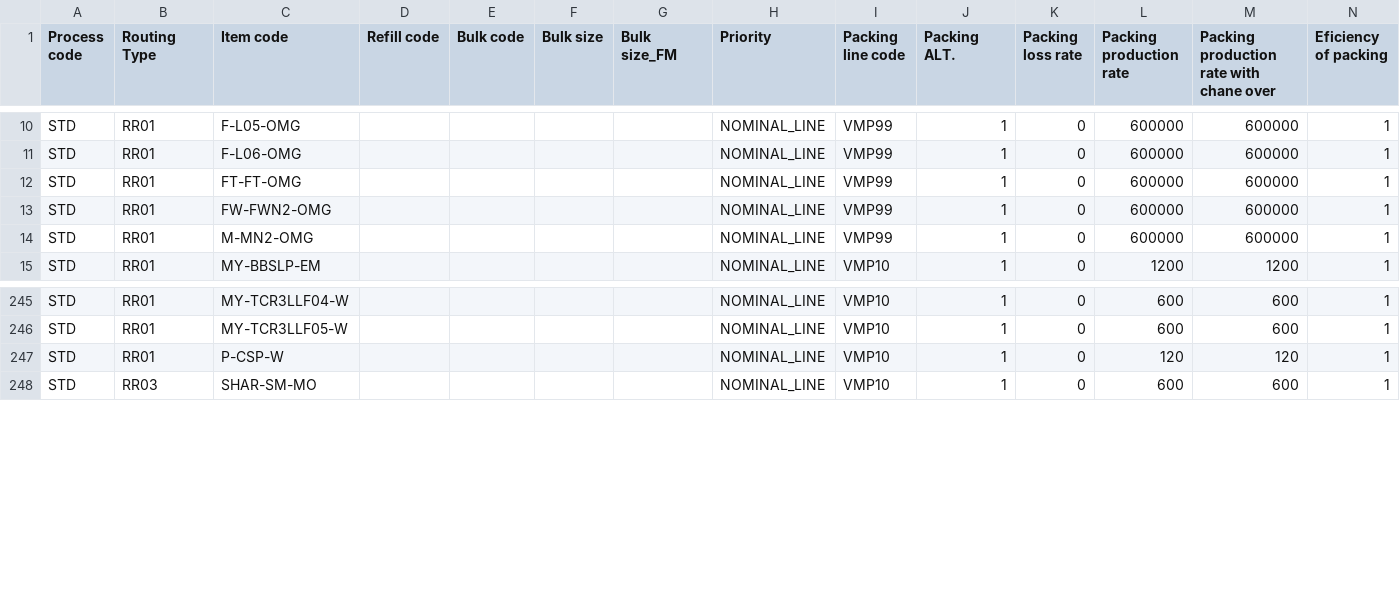
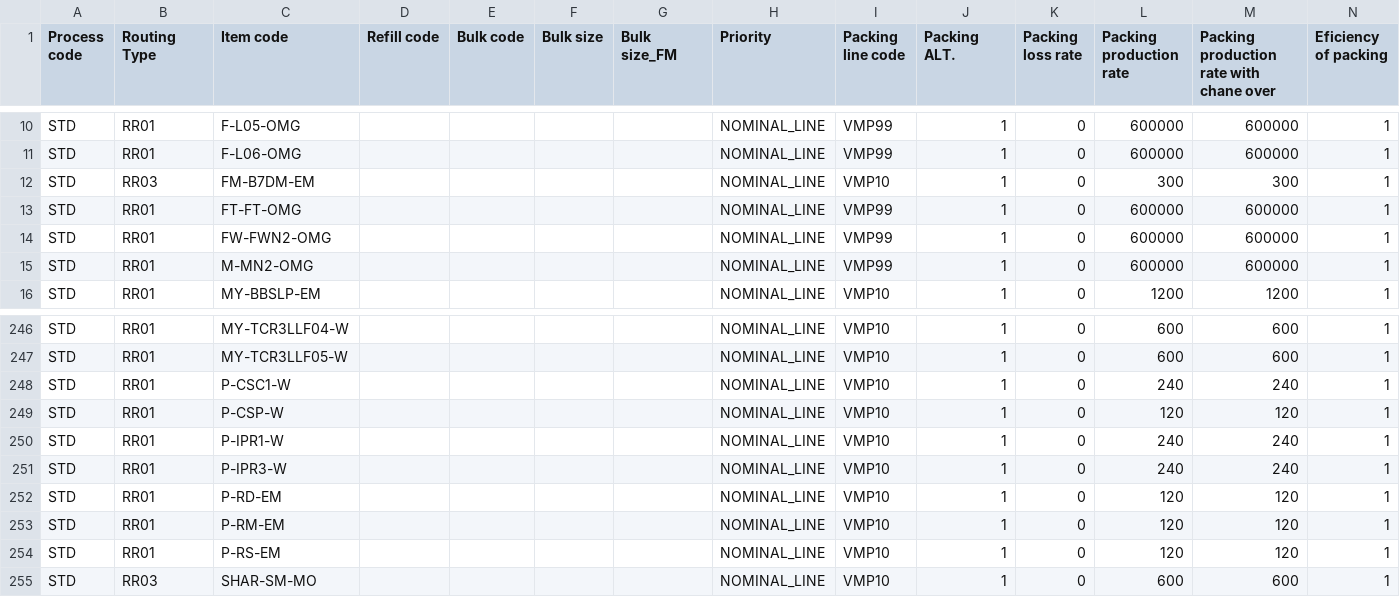
Before and after one commit to adminppl/Files, a CSV file: PARAGON/FM/PTI_FM_BOS_MPS_4.csv, drawn as a sheet; only a part is shown, gaps mark what is left out; rows hold the shown columns only; the diff names each change by its address in the sheet, - before the commit and + after, or states it on an @@ line.

```diff
--- a/PARAGON/FM/PTI_FM_BOS_MPS_4.csv
+++ b/PARAGON/FM/PTI_FM_BOS_MPS_4.csv
+row 12: STD | RR03 | FM-B7DM-EM |  |  |  |  | NOMINAL_LINE | VMP10 | 1 | 0 | 300 | 300 | 1
+row 248: STD | RR01 | P-CSC1-W |  |  |  |  | NOMINAL_LINE | VMP10 | 1 | 0 | 240 | 240 | 1
+row 250: STD | RR01 | P-IPR1-W |  |  |  |  | NOMINAL_LINE | VMP10 | 1 | 0 | 240 | 240 | 1
+row 251: STD | RR01 | P-IPR3-W |  |  |  |  | NOMINAL_LINE | VMP10 | 1 | 0 | 240 | 240 | 1
+row 252: STD | RR01 | P-RD-EM |  |  |  |  | NOMINAL_LINE | VMP10 | 1 | 0 | 120 | 120 | 1
+row 253: STD | RR01 | P-RM-EM |  |  |  |  | NOMINAL_LINE | VMP10 | 1 | 0 | 120 | 120 | 1
+row 254: STD | RR01 | P-RS-EM |  |  |  |  | NOMINAL_LINE | VMP10 | 1 | 0 | 120 | 120 | 1
```
Also changed, not shown: PARAGON/FM/PTI_FM_BOS_MPS_2.csv, PARAGON/FM/PTI_FM_SUPPLIER.csv, 3 other files.
